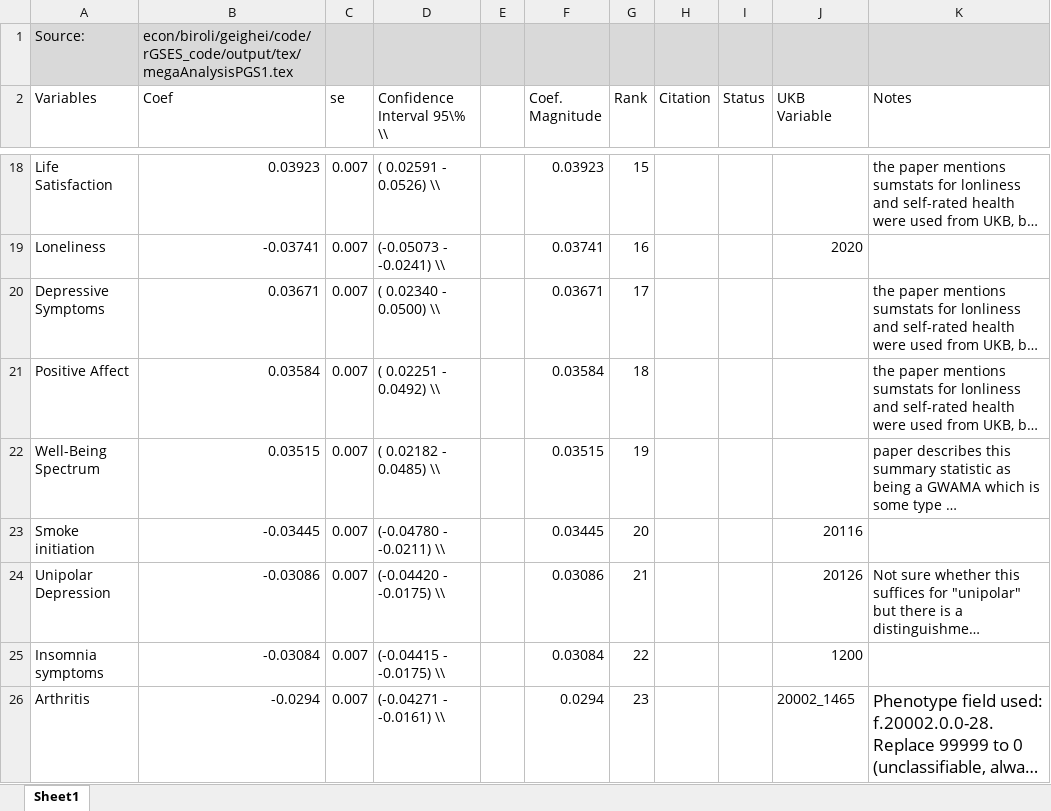
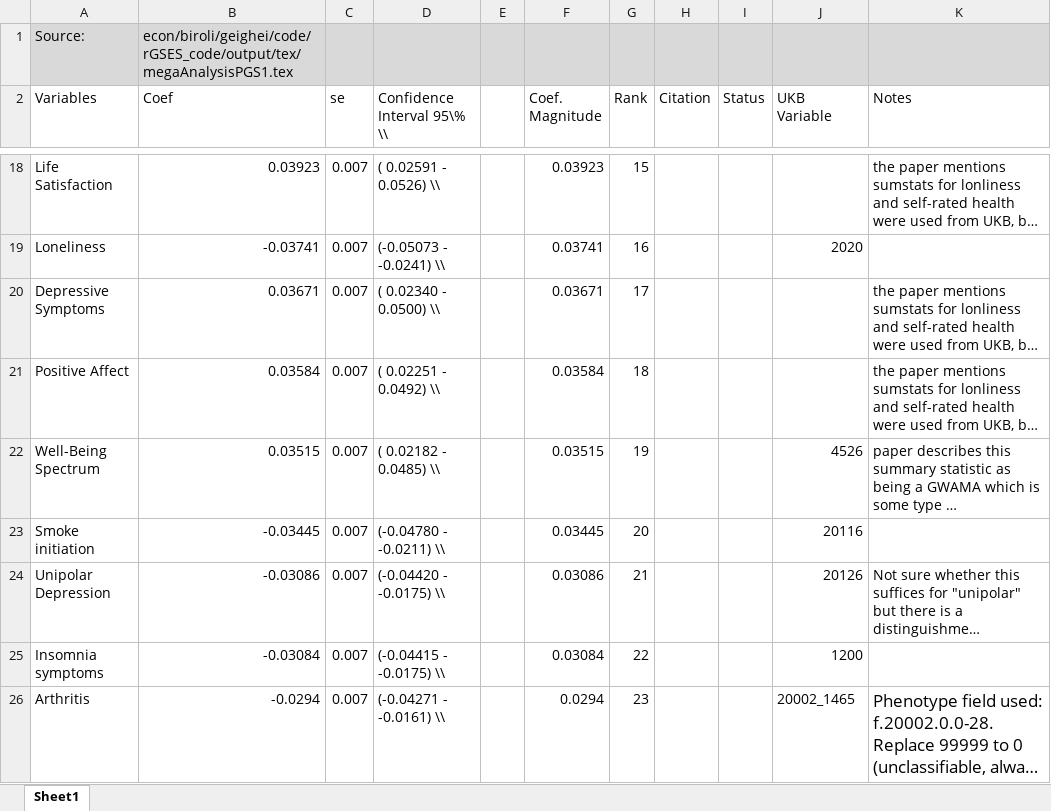
Before and after one commit to geighei/GWAS_cleaning, an Excel workbook: construction/rGSES_top_phenotypes.xlsx, sheet Sheet1, drawn as a sheet; only a part is shown, gaps mark what is left out; long unchanged cells end in …; values as stored, in another font and other column widths than the file's, no borders; the diff names each change by its address in the sheet, - before the commit and + after, or states it on an @@ line.

Commit message:
add SWB code on ukb

```diff
--- a/construction/rGSES_top_phenotypes.xlsx (sheet Sheet1)
+++ b/construction/rGSES_top_phenotypes.xlsx (sheet Sheet1)
-J22 (UKB Variable): (empty)
+J22 (UKB Variable): 4526
```
